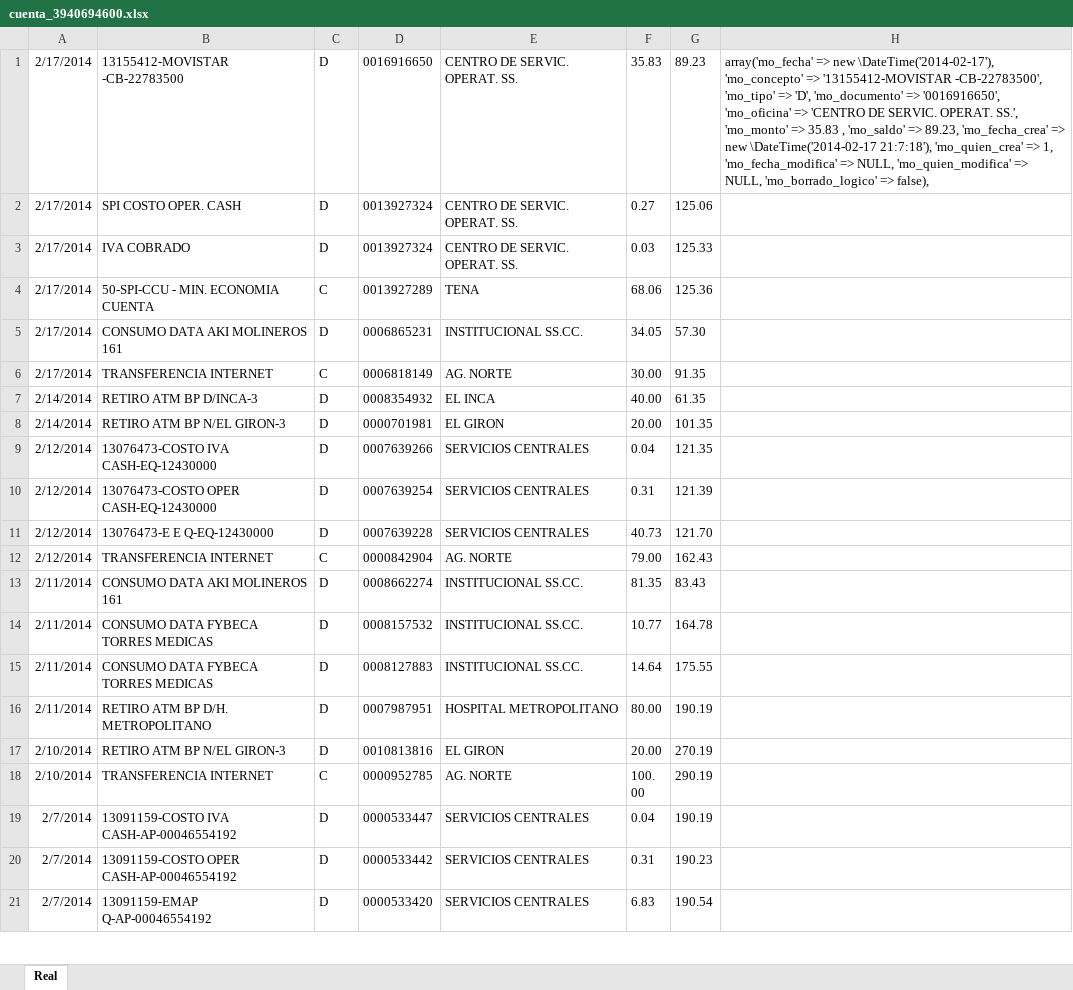
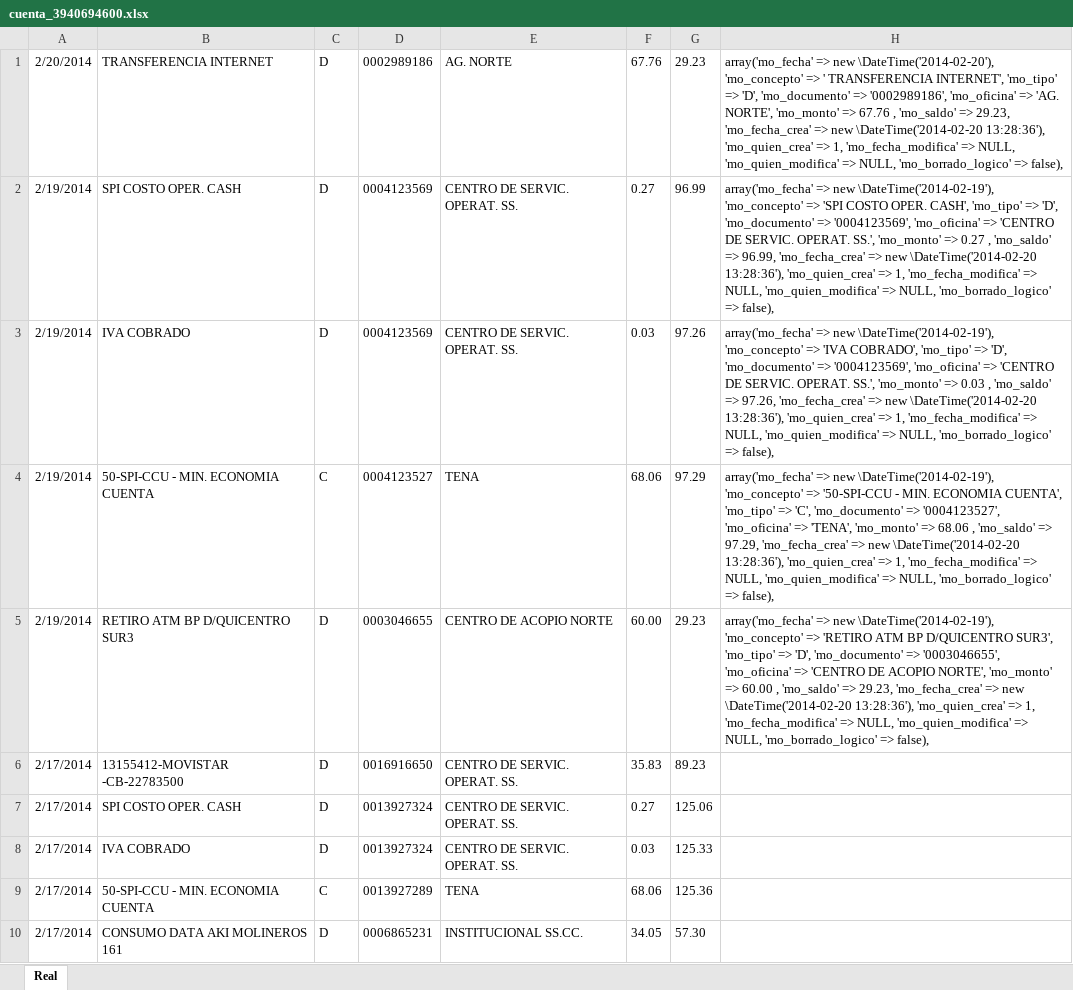
Before and after one commit to def3980/dml2, an Excel workbook: backup/cuenta_3940694600.xlsx, sheet Real, drawn as a sheet; only a part is shown; the shorter side is filled out with more unchanged rows; values as stored, in another font and other column widths than the file's, no borders; addresses are those after the commit; the diff names each change by its address in the sheet, - before the commit and + after, or states it on an @@ line.

```diff
--- a/backup/cuenta_3940694600.xlsx (sheet Real)
+++ b/backup/cuenta_3940694600.xlsx (sheet Real)
+row 1: 2/20/2014 | TRANSFERENCIA INTERNET | D | 0002989186 | AG. NORTE | 67.76 | 29.23 | array('mo_fecha' => new \DateTime('2014-02-20'), 'mo_concepto' => ' TRANSFERENCIA INTERNET', 'mo_tipo' => 'D', 'mo_documento' => '0002989186', 'mo_oficina' => 'AG. NORTE', 'mo_monto' => 67.76 , 'mo_saldo' => 29.23, 'mo_fecha_crea' => new \DateTime('2014-02-20 13:28:36'), 'mo_quien_crea' => 1, 'mo_fecha_modifica' => NULL, 'mo_quien_modifica' => NULL, 'mo_borrado_logico' => false),
+row 2: 2/19/2014 | SPI COSTO OPER. CASH | D | 0004123569 | CENTRO DE SERVIC. OPERAT. SS. | 0.27 | 96.99 | array('mo_fecha' => new \DateTime('2014-02-19'), 'mo_concepto' => 'SPI COSTO OPER. CASH', 'mo_tipo' => 'D', 'mo_documento' => '0004123569', 'mo_oficina' => 'CENTRO DE SERVIC. OPERAT. SS.', 'mo_monto' => 0.27 , 'mo_saldo' => 96.99, 'mo_fecha_crea' => new \DateTime('2014-02-20 13:28:36'), 'mo_quien_crea' => 1, 'mo_fecha_modifica' => NULL, 'mo_quien_modifica' => NULL, 'mo_borrado_logico' => false),
+row 3: 2/19/2014 | IVA COBRADO | D | 0004123569 | CENTRO DE SERVIC. OPERAT. SS. | 0.03 | 97.26 | array('mo_fecha' => new \DateTime('2014-02-19'), 'mo_concepto' => 'IVA COBRADO', 'mo_tipo' => 'D', 'mo_documento' => '0004123569', 'mo_oficina' => 'CENTRO DE SERVIC. OPERAT. SS.', 'mo_monto' => 0.03 , 'mo_saldo' => 97.26, 'mo_fecha_crea' => new \DateTime('2014-02-20 13:28:36'), 'mo_quien_crea' => 1, 'mo_fecha_modifica' => NULL, 'mo_quien_modifica' => NULL, 'mo_borrado_logico' => false),
+row 4: 2/19/2014 | 50-SPI-CCU - MIN. ECONOMIA CUENTA | C | 0004123527 | TENA | 68.06 | 97.29 | array('mo_fecha' => new \DateTime('2014-02-19'), 'mo_concepto' => '50-SPI-CCU - MIN. ECONOMIA CUENTA', 'mo_tipo' => 'C', 'mo_documento' => '0004123527', 'mo_oficina' => 'TENA', 'mo_monto' => 68.06 , 'mo_saldo' => 97.29, 'mo_fecha_crea' => new \DateTime('2014-02-20 13:28:36'), 'mo_quien_crea' => 1, 'mo_fecha_modifica' => NULL, 'mo_quien_modifica' => NULL, 'mo_borrado_logico' => false),
+row 5: 2/19/2014 | RETIRO ATM BP D/QUICENTRO SUR3 | D | 0003046655 | CENTRO DE ACOPIO NORTE | 60.00 | 29.23 | array('mo_fecha' => new \DateTime('2014-02-19'), 'mo_concepto' => 'RETIRO ATM BP D/QUICENTRO SUR3', 'mo_tipo' => 'D', 'mo_documento' => '0003046655', 'mo_oficina' => 'CENTRO DE ACOPIO NORTE', 'mo_monto' => 60.00 , 'mo_saldo' => 29.23, 'mo_fecha_crea' => new \DateTime('2014-02-20 13:28:36'), 'mo_quien_crea' => 1, 'mo_fecha_modifica' => NULL, 'mo_quien_modifica' => NULL, 'mo_borrado_logico' => false),
-H6: array('mo_fecha' => new \DateTime('2014-02-17'), 'mo_concepto' => '13155412-MOVISTAR -CB-22783500', 'mo_tipo' => 'D', 'mo_documento' => '0016916650', 'mo_oficina' => 'CENTRO DE SERVIC. OPERAT. SS.', 'mo_monto' => 35.83 , 'mo_saldo' => 89.23, 'mo_fecha_crea' => new \DateTime('2014-02-17 21:7:18'), 'mo_quien_crea' => 1, 'mo_fecha_modifica' => NULL, 'mo_quien_modifica' => NULL, 'mo_borrado_logico' => false),
+H6: (empty)
```
Also changed, not shown: backup/cuenta_2200555126.xlsx, backup/cuenta_2200555154.xlsx, 4 other files.
